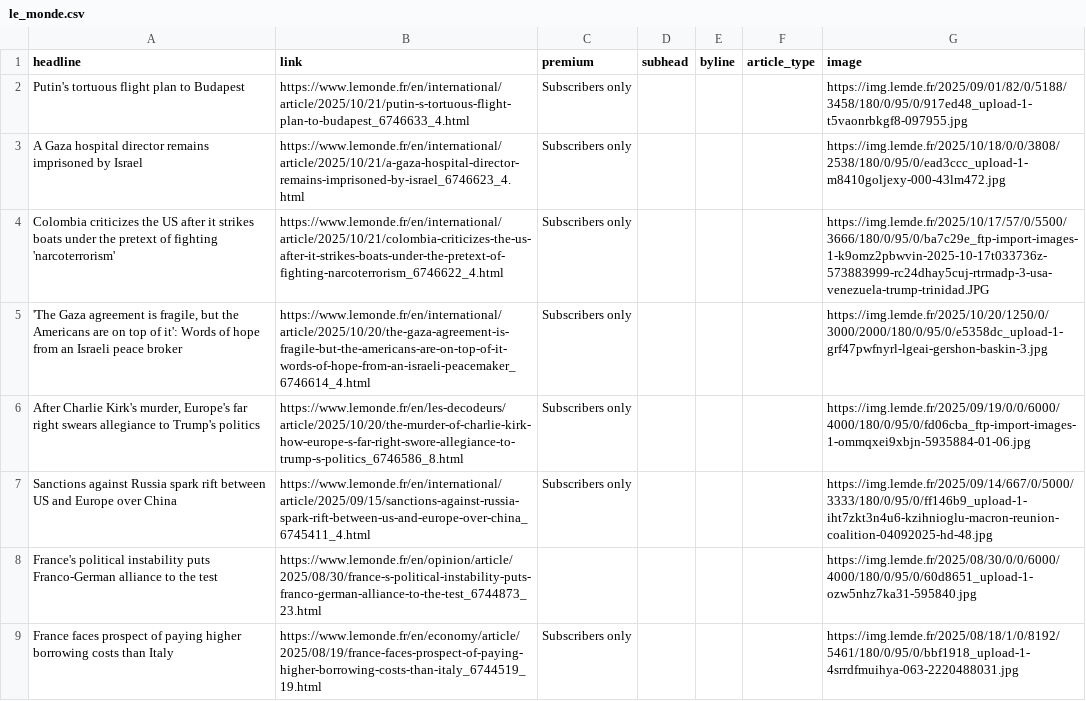
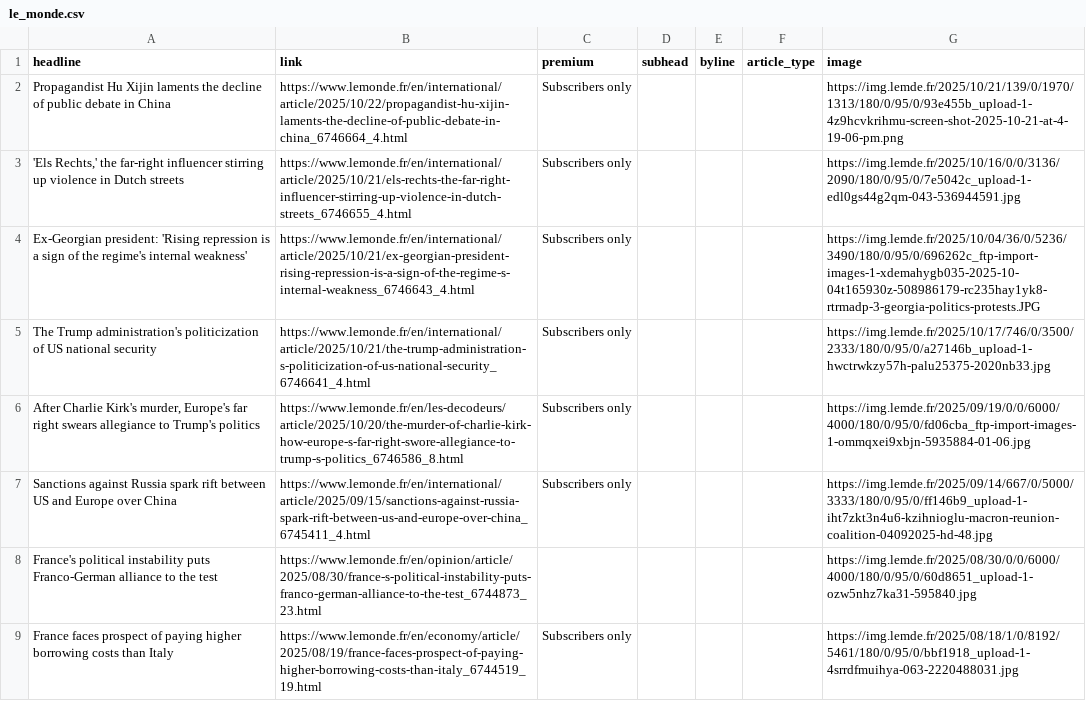
Before and after one commit to teodoracurcic/scraping, a CSV file: le_monde.csv, drawn as a sheet; only a part is shown; the diff covers the shown part only.

```diff
--- a/le_monde.csv
+++ b/le_monde.csv
@@ -1,6 +1,6 @@
 headline,link,premium,subhead,byline,article_type,image
-Putin's tortuous flight plan to Budapest,https://www.lemonde.fr/en/international/article/2025/10/21/putin-s-tortuous-flight-plan-to-budapest_6746633_4.html,Subscribers only,,,,https://img.lemde.fr/2025/09/01/82/0/5188/3458/180/0/95/0/917ed48_upload-1-t5vaonrbkgf8-097955.jpg
-A Gaza hospital director remains imprisoned by Israel,https://www.lemonde.fr/en/international/article/2025/10/21/a-gaza-hospital-director-remains-imprisoned-by-israel_6746623_4.html,Subscribers only,,,,https://img.lemde.fr/2025/10/18/0/0/3808/2538/180/0/95/0/ead3ccc_upload-1-m8410goljexy-000-43lm472.jpg
-Colombia criticizes the US after it strikes boats under the pretext of fighting 'narcoterrorism',https://www.lemonde.fr/en/international/article/2025/10/21/colombia-criticizes-the-us-after-it-strikes-boats-under-the-pretext-of-fighting-narcoterrorism_6746622_4.html,Subscribers only,,,,https://img.lemde.fr/2025/10/17/57/0/5500/3666/180/0/95/0/ba7c29e_ftp-import-images-1-k9omz2pbwvin-2025-10-17t033736z-573883999-rc24dhay5cuj-rtrmadp-3-usa-venezuela-trump-trinidad.JPG
-"'The Gaza agreement is fragile, but the Americans are on top of it': Words of hope from an Israeli peace broker",https://www.lemonde.fr/en/international/article/2025/10/20/the-gaza-agreement-is-fragile-but-the-americans-are-on-top-of-it-words-of-hope-from-an-israeli-peacemaker_6746614_4.html,Subscribers only,,,,https://img.lemde.fr/2025/10/20/1250/0/3000/2000/180/0/95/0/e5358dc_upload-1-grf47pwfnyrl-lgeai-gershon-baskin-3.jpg
+Propagandist Hu Xijin laments the decline of public debate in China,https://www.lemonde.fr/en/international/article/2025/10/22/propagandist-hu-xijin-laments-the-decline-of-public-debate-in-china_6746664_4.html,Subscribers only,,,,https://img.lemde.fr/2025/10/21/139/0/1970/1313/180/0/95/0/93e455b_upload-1-4z9hcvkrihmu-screen-shot-2025-10-21-at-4-19-06-pm.png
+"'Els Rechts,' the far-right influencer stirring up violence in Dutch streets",https://www.lemonde.fr/en/international/article/2025/10/21/els-rechts-the-far-right-influencer-stirring-up-violence-in-dutch-streets_6746655_4.html,Subscribers only,,,,https://img.lemde.fr/2025/10/16/0/0/3136/2090/180/0/95/0/7e5042c_upload-1-edl0gs44g2qm-043-536944591.jpg
+Ex-Georgian president: 'Rising repression is a sign of the regime's internal weakness',https://www.lemonde.fr/en/international/article/2025/10/21/ex-georgian-president-rising-repression-is-a-sign-of-the-regime-s-internal-weakness_6746643_4.html,Subscribers only,,,,https://img.lemde.fr/2025/10/04/36/0/5236/3490/180/0/95/0/696262c_ftp-import-images-1-xdemahygb035-2025-10-04t165930z-508986179-rc235hay1yk8-rtrmadp-3-georgia-politics-protests.JPG
+The Trump administration's politicization of US national security,https://www.lemonde.fr/en/international/article/2025/10/21/the-trump-administration-s-politicization-of-us-national-security_6746641_4.html,Subscribers only,,,,https://img.lemde.fr/2025/10/17/746/0/3500/2333/180/0/95/0/a27146b_upload-1-hwctrwkzy57h-palu25375-2020nb33.jpg
 "After Charlie Kirk's murder, Europe's far right swears allegiance to Trump's politics",https://www.lemonde.fr/en/les-decodeurs/article/2025/10/20/the-murder-of-charlie-kirk-how-europe-s-far-right-swore-allegiance-to-trump-s-politics_6746586_8.html,Subscribers only,,,,https://img.lemde.fr/2025/09/19/0/0/6000/4000/180/0/95/0/fd06cba_ftp-import-images-1-ommqxei9xbjn-5935884-01-06.jpg
```
Also changed, not shown: 14 added rows, 14 removed rows, 2 moved rows and 47 edited cells elsewhere in this file.
